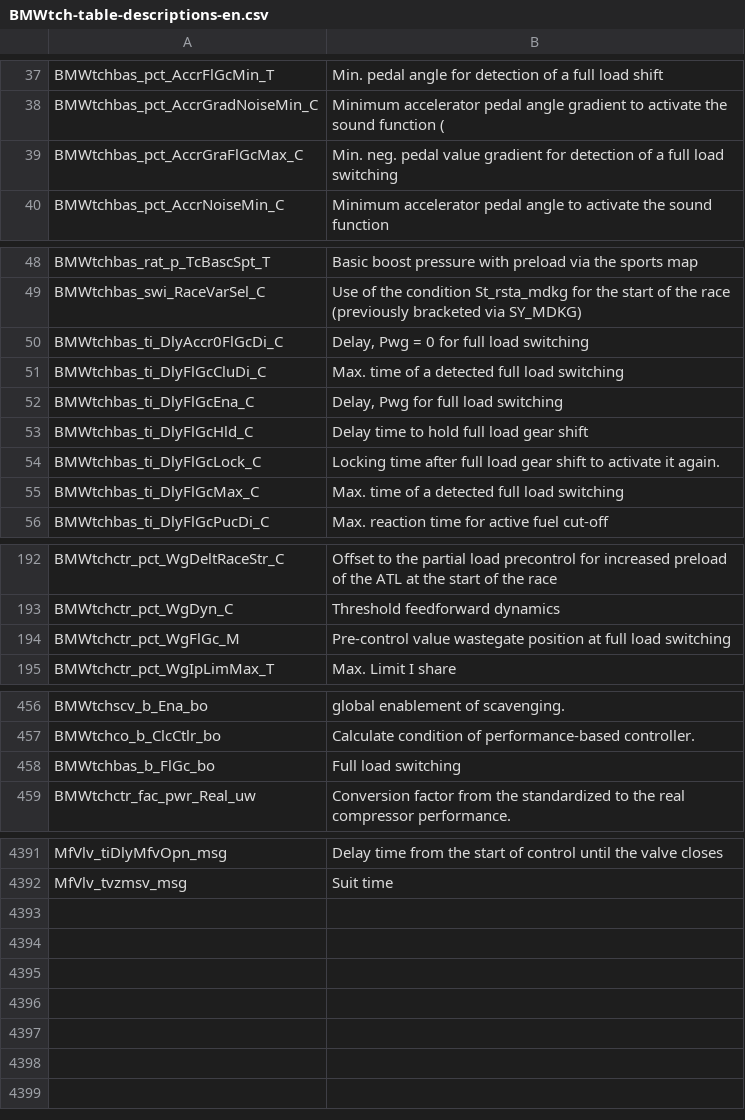
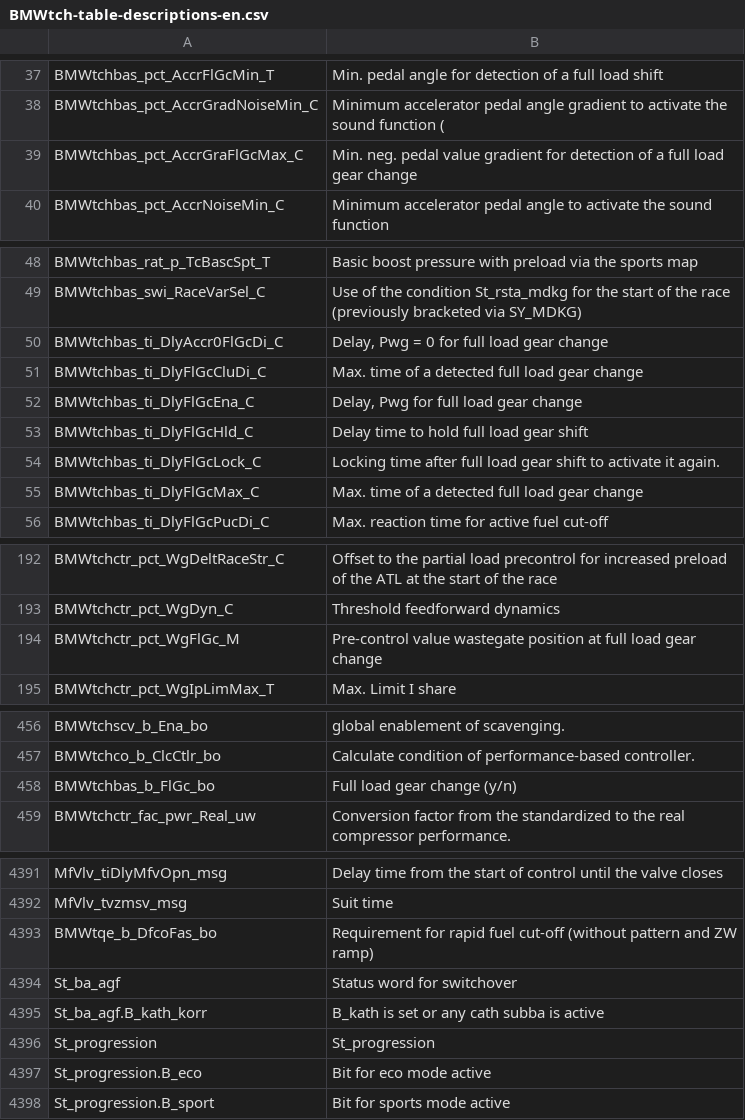
Before and after one commit to jtownson/xdfbinext, a CSV file: src/main/resources/BMWtch-table-descriptions-en.csv, drawn as a sheet; only a part is shown, gaps mark what is left out; the diff covers the shown part only.

```diff
--- a/src/main/resources/BMWtch-table-descriptions-en.csv
+++ b/src/main/resources/BMWtch-table-descriptions-en.csv
@@ -38,3 +38,3 @@ BMWtchbas_pct_AccrFlGcMin_T,Min. pedal angle for detection of a full load shift
 BMWtchbas_pct_AccrGradNoiseMin_C,Minimum accelerator pedal angle gradient to activate the sound function (
-BMWtchbas_pct_AccrGraFlGcMax_C,Min. neg. pedal value gradient for detection of a full load switching
+BMWtchbas_pct_AccrGraFlGcMax_C,Min. neg. pedal value gradient for detection of a full load gear change
 BMWtchbas_pct_AccrNoiseMin_C,Minimum accelerator pedal angle to activate the sound function
@@ -49,8 +49,8 @@ BMWtchbas_rat_p_TcBascSpt_T,Basic boost pressure with preload via the sports map
 BMWtchbas_swi_RaceVarSel_C,Use of the condition St_rsta_mdkg for the start of the race (previously bracketed via SY_MDKG)
-BMWtchbas_ti_DlyAccr0FlGcDi_C,"Delay, Pwg = 0 for full load switching"
-BMWtchbas_ti_DlyFlGcCluDi_C,Max. time of a detected full load switching
-BMWtchbas_ti_DlyFlGcEna_C,"Delay, Pwg for full load switching"
+BMWtchbas_ti_DlyAccr0FlGcDi_C,"Delay, Pwg = 0 for full load gear change"
+BMWtchbas_ti_DlyFlGcCluDi_C,Max. time of a detected full load gear change
+BMWtchbas_ti_DlyFlGcEna_C,"Delay, Pwg for full load gear change"
 BMWtchbas_ti_DlyFlGcHld_C,Delay time to hold full load gear shift
 BMWtchbas_ti_DlyFlGcLock_C,Locking time after full load gear shift to activate it again.
-BMWtchbas_ti_DlyFlGcMax_C,Max. time of a detected full load switching
+BMWtchbas_ti_DlyFlGcMax_C,Max. time of a detected full load gear change
 BMWtchbas_ti_DlyFlGcPucDi_C,Max. reaction time for active fuel cut-off
@@ -193,3 +193,3 @@ BMWtchctr_pct_WgDeltRaceStr_C,Offset to the partial load precontrol for increase
 BMWtchctr_pct_WgDyn_C,Threshold feedforward dynamics
-BMWtchctr_pct_WgFlGc_M,Pre-control value wastegate position at full load switching
+BMWtchctr_pct_WgFlGc_M,Pre-control value wastegate position at full load gear change
 BMWtchctr_pct_WgIpLimMax_T,Max. Limit I share
@@ -457,3 +457,3 @@ BMWtchscv_b_Ena_bo,global enablement of scavenging.
 BMWtchco_b_ClcCtlr_bo,Calculate condition of performance-based controller.
-BMWtchbas_b_FlGc_bo,Full load switching
+BMWtchbas_b_FlGc_bo,Full load gear change (y/n)
 BMWtchctr_fac_pwr_Real_uw,Conversion factor from the standardized to the real compressor performance.
@@ -4392 +4392,7 @@ MfVlv_tiDlyMfvOpn_msg,Delay time from the start of control until the valve close
 MfVlv_tvzmsv_msg,Suit time
+BMWtqe_b_DfcoFas_bo,"Requirement for rapid fuel cut-off (without pattern and ZW ramp)"
+St_ba_agf,"Status word for switchover"
+St_ba_agf.B_kath_korr,"B_kath is set or any cath subba is active"
+St_progression,"St_progression"
+St_progression.B_eco,"Bit for eco mode active"
+St_progression.B_sport,"Bit for sports mode active"
```
Also changed, not shown: 1 edited cell elsewhere in this file, 10 other files.
